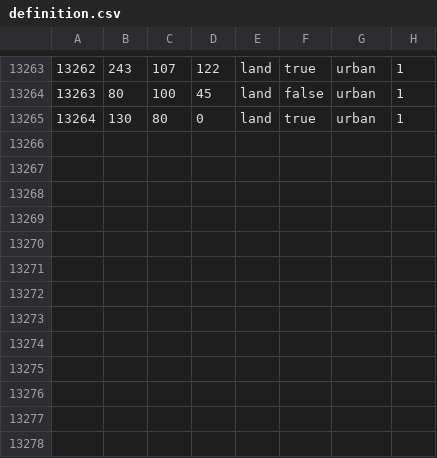
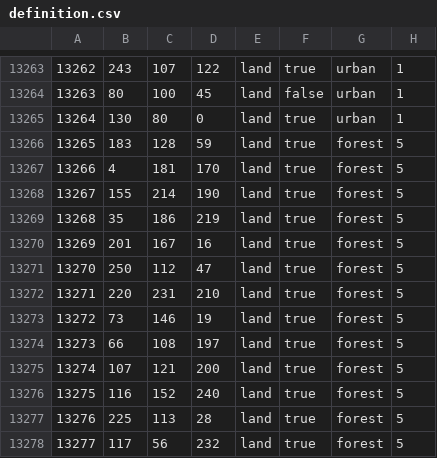
Before and after one commit to sweetjeongchanwoo/SSW_mod, a CSV file: map/definition.csv, drawn as a sheet; only a part is shown, gaps mark what is left out.

```diff
--- a/map/definition.csv
+++ b/map/definition.csv
@@ -13265 +13265,14 @@
 13264;130;80;0;land;true;urban;1
+13265;183;128;59;land;true;forest;5
+13266;4;181;170;land;true;forest;5
+13267;155;214;190;land;true;forest;5
+13268;35;186;219;land;true;forest;5
+13269;201;167;16;land;true;forest;5
+13270;250;112;47;land;true;forest;5
+13271;220;231;210;land;true;forest;5
+13272;73;146;19;land;true;forest;5
+13273;66;108;197;land;true;forest;5
+13274;107;121;200;land;true;forest;5
+13275;116;152;240;land;true;forest;5
+13276;225;113;28;land;true;forest;5
+13277;117;56;232;land;true;forest;5
```
Also changed, not shown: 59 other files.
